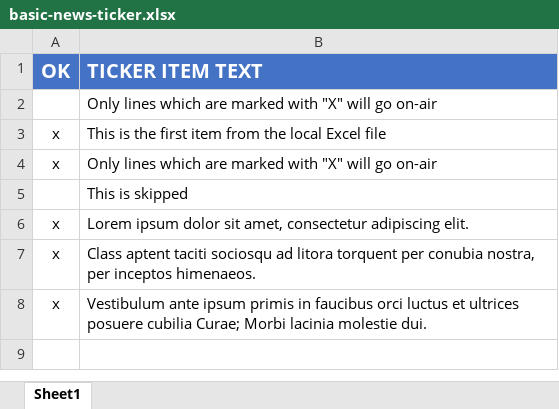
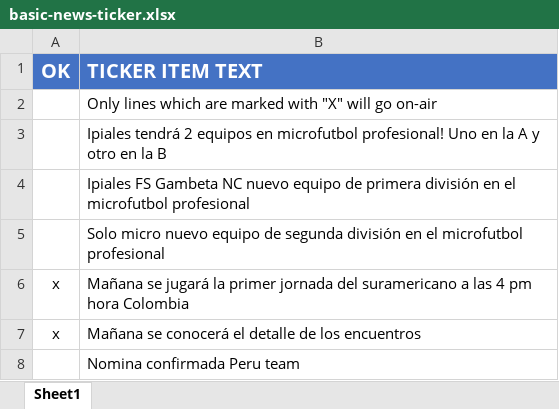
Before and after one commit to afdelgadoisc/SPX-GC, an Excel workbook: ASSETS/excel/ticker-demo/basic-news-ticker.xlsx, sheet Sheet1, drawn as a sheet; values as stored, in another font and other column widths than the file's, no borders; conditional formats not drawn; removed rows and columns are numbered as before the commit, all else as after; the diff names each change by its address in the sheet, - before the commit and + after, or states it on an @@ line.

```diff
--- a/ASSETS/excel/ticker-demo/basic-news-ticker.xlsx (sheet Sheet1)
+++ b/ASSETS/excel/ticker-demo/basic-news-ticker.xlsx (sheet Sheet1)
-row 3: x | This is the first item from the local Excel file
-row 4: x | Only lines which are marked with "X" will go on-air
-B3 (TICKER ITEM TEXT): This is skipped
+B3 (TICKER ITEM TEXT): Ipiales tendrá 2 equipos en microfutbol profesional! Uno en la A y otro en la B
+row 4:  | Ipiales FS Gambeta NC nuevo equipo de primera división en el microfutbol profesional
+row 5:  | Solo micro nuevo equipo de segunda división en el microfutbol profesional
-B6 (TICKER ITEM TEXT): Lorem ipsum dolor sit amet, consectetur adipiscing elit.
+B6 (TICKER ITEM TEXT): Mañana se jugará la primer jornada del suramericano a las 4 pm hora Colombia
-B7 (TICKER ITEM TEXT): Class aptent taciti sociosqu ad litora torquent per conubia nostra, per inceptos himenaeos.
+B7 (TICKER ITEM TEXT): Mañana se conocerá el detalle de los encuentros
-row 8: x | Vestibulum ante ipsum primis in faucibus orci luctus et ultrices posuere cubilia Curae; Morbi lacinia molestie dui.
+row 8:  | Nomina confirmada Peru team
```
Also changed, not shown: 8 other files.
